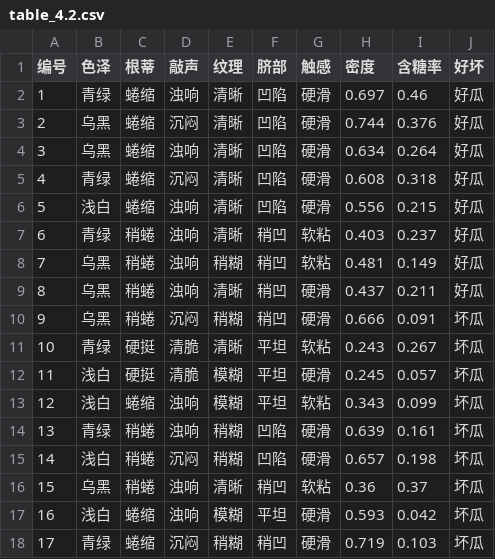
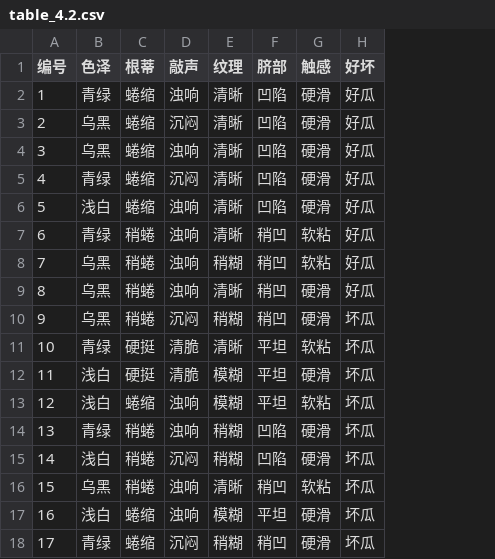
Before and after one commit to Lelter/Machine-Learning, a CSV file: code/dataset/table_4.2.csv, drawn as a sheet; the diff names each change by its address in the sheet, - before the commit and + after, or states it on an @@ line.

```diff
--- a/code/dataset/table_4.2.csv
+++ b/code/dataset/table_4.2.csv
-column H (密度), rows 2-18: 0.697 | 0.744 | 0.634 | 0.608 | 0.556 | 0.403 | 0.481 | 0.437 | 0.666 | 0.243 | 0.245 | 0.343 | 0.639 | 0.657 | 0.36 | 0.593 | 0.719
-column I (含糖率), rows 2-18: 0.46 | 0.376 | 0.264 | 0.318 | 0.215 | 0.237 | 0.149 | 0.211 | 0.091 | 0.267 | 0.057 | 0.099 | 0.161 | 0.198 | 0.37 | 0.042 | 0.103
```
Also changed, not shown: 7 other files.
